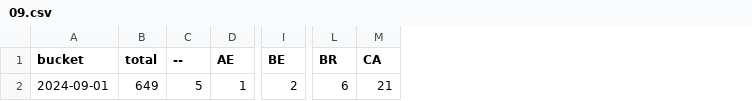
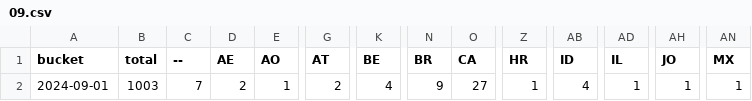
Before and after one commit to dtinth/jamulus-usage-stats, a CSV file: daily/2024/09.csv, drawn as a sheet; only a part is shown, gaps mark what is left out; addresses are those after the commit; the diff covers the shown part only; the diff names each change by its address in the sheet, - before the commit and + after, or states it on an @@ line.

```diff
--- a/daily/2024/09.csv
+++ b/daily/2024/09.csv
+column E (AO), row 2: 1
+column G (AT), row 2: 2
+column Z (HR), row 2: 1
+column AB (ID), row 2: 4
+column AD (IL), row 2: 1
+column AH (JO), row 2: 1
+column AN (MX), row 2: 1
-B2 (total): 649
+B2 (total): 1003
-C2 (--): 5
+C2 (--): 7
-D2 (AE): 1
+D2 (AE): 2
-K2 (BE): 2
+K2 (BE): 4
-N2 (BR): 6
+N2 (BR): 9
-O2 (CA): 21
+O2 (CA): 27
```
Also changed, not shown: 28 edited cells elsewhere in this file, hourly/2024/09-01.csv.
